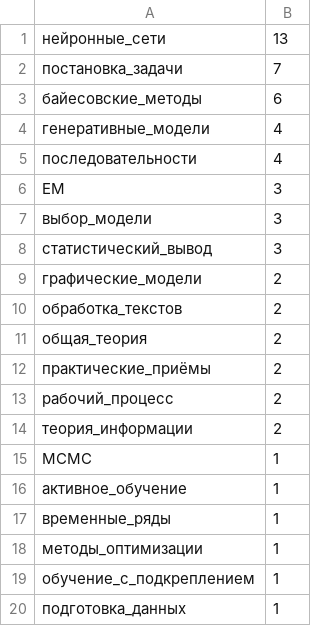
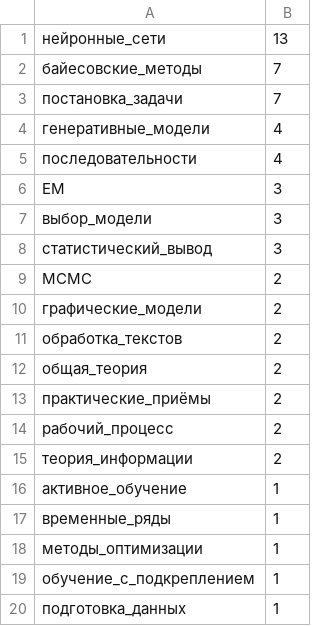
Before and after one commit to Nikolay-Lysenko/readingbricks, a TSV file: supplementaries/counts_of_tags.tsv, drawn as a sheet; removed rows and columns are numbered as before the commit, all else as after; the diff names each change by its address in the sheet, - before the commit and + after, or states it on an @@ line.

Commit message:
feat: Describe MCMC based on Langevin dynamics

```diff
--- a/supplementaries/counts_of_tags.tsv
+++ b/supplementaries/counts_of_tags.tsv
+row 2: байесовские_методы | 7
-row 3: байесовские_методы | 6
+row 9: MCMC | 2
-row 15: MCMC | 1
```
Also changed, not shown: 1 other file.
